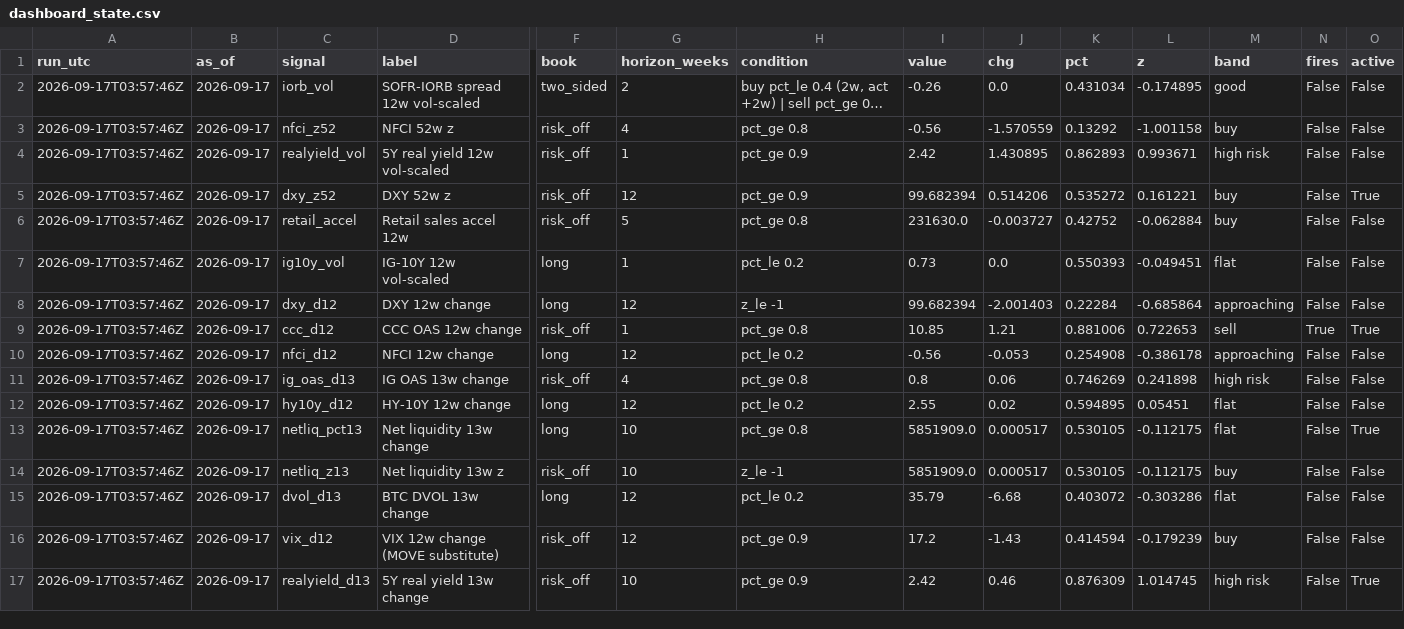
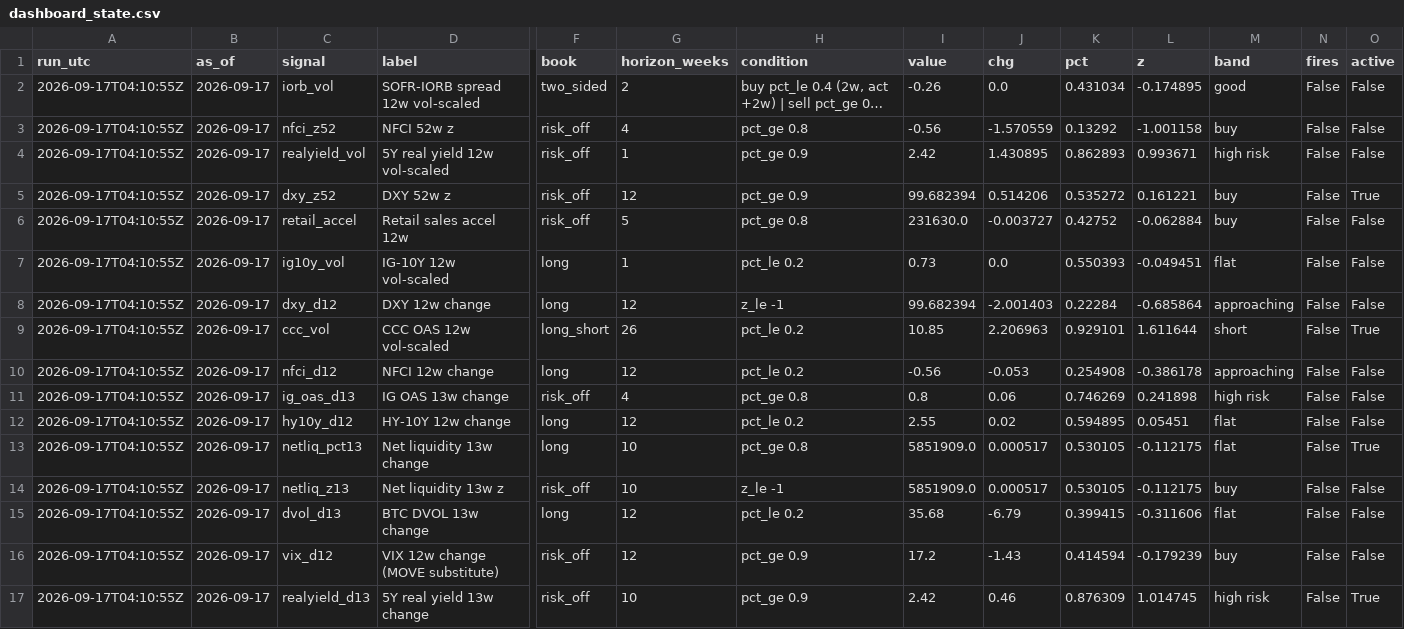
Before and after one commit to 3Jack1/btc-credit-dashboard, a CSV file: dashboard_state.csv, drawn as a sheet; only a part is shown, gaps mark what is left out; long unchanged cells end in …; removed rows and columns are numbered as before the commit, all else as after; rows hold the shown columns only; the diff names each change by its address in the sheet, - before the commit and + after, or states it on an @@ line.

```diff
--- a/dashboard_state.csv
+++ b/dashboard_state.csv
-A2:A8 (run_utc): 2026-09-17T03:57:46Z
+A2:A8 (run_utc): 2026-09-17T04:10:55Z
-row 9: 2026-09-17T03:57:46Z | 2026-09-17 | ccc_d12 | CCC OAS 12w change | risk_off | 1 | pct_ge 0.8 | 10.85 | 1.21 | 0.881006 | 0.722653 | sell | True | True
+row 9: 2026-09-17T04:10:55Z | 2026-09-17 | ccc_vol | CCC OAS 12w vol-scaled | long_short | 26 | pct_le 0.2 | 10.85 | 2.206963 | 0.929101 | 1.611644 | short | False | True
-A10:A17 (run_utc): 2026-09-17T03:57:46Z
+A10:A17 (run_utc): 2026-09-17T04:10:55Z
-I15 (value): 35.79
+I15 (value): 35.68
-J15 (chg): -6.68
+J15 (chg): -6.79
-K15 (pct): 0.403072
+K15 (pct): 0.399415
-L15 (z): -0.303286
+L15 (z): -0.311606
```
Also changed, not shown: dashboard_signals.csv, 2 other files.
